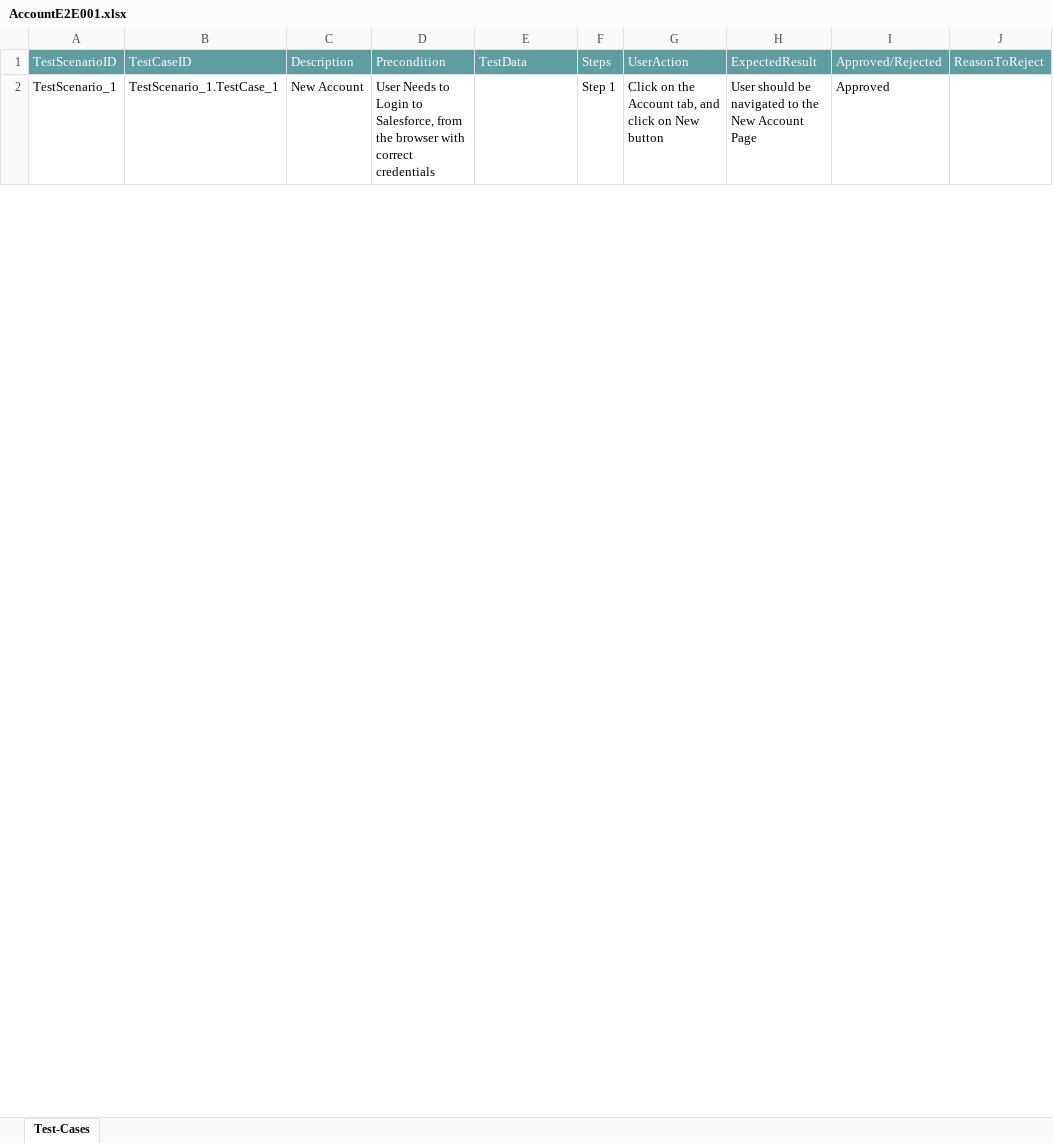
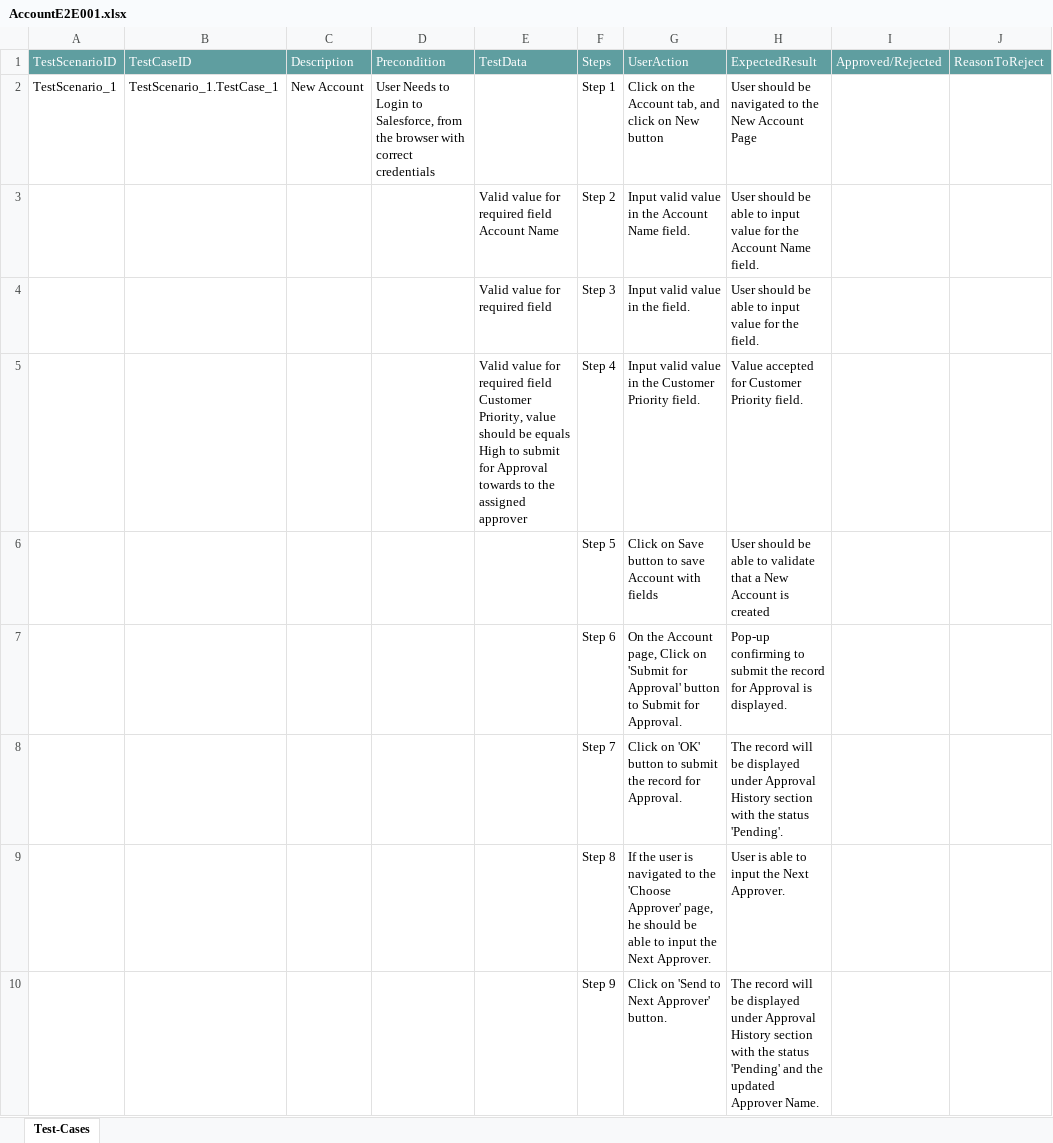
Before and after one commit to ShaikMohamedIrfan/Irfan123, an Excel workbook: AccountE2E001.xlsx, sheet Test-Cases, drawn as a sheet; only a part is shown; values as stored, in another font and other column widths than the file's, no borders; table styles not drawn; the diff covers the shown part only; the diff names each change by its address in the sheet, - before the commit and + after, or states it on an @@ line.

Commit message:
Initial Commit for Verification of Test cases

```diff
--- a/AccountE2E001.xlsx (sheet Test-Cases)
+++ b/AccountE2E001.xlsx (sheet Test-Cases)
-I2: Approved
+I2: (empty)
@@ row 3 unhidden:  |  |  |  | Valid value for required field Account Name | Step 2 | Input valid value in the Account Name field. | User should be able to input value for the Account Name field. @@
@@ row 4 unhidden:  |  |  |  | Valid value for required field | Step 3 | Input valid value in the field. | User should be able to input value for the field. @@
@@ row 5 unhidden:  |  |  |  | Valid value for required field Customer Priority, value should be equals High to submit for Approval towards to the assigned approver | Step 4 | Input valid value in the Customer Priority field. | Value accepted for Customer Priority field. @@
@@ row 6 unhidden:  |  |  |  |  | Step 5 | Click on Save button to save Account with fields | User should be able to validate that a New Account is created @@
@@ row 7 unhidden:  |  |  |  |  | Step 6 | On the Account page, Click on 'Submit for Approval' button to Submit for Approval. | Pop-up confirming to submit the record for Approval is displayed. @@
@@ row 8 unhidden:  |  |  |  |  | Step 7 | Click on 'OK' button to submit the record for Approval. | The record will be displayed under Approval History section with the status 'Pending'. @@
@@ row 9 unhidden:  |  |  |  |  | Step 8 | If the user is navigated to the 'Choose Approver' page, he should be able to input the Next Approver. | User is able to input the Next Approver. @@
@@ row 10 unhidden:  |  |  |  |  | Step 9 | Click on 'Send to Next Approver' button. | The record will be displayed under Approval History section with the status 'Pending' and the updated Approver Name. @@
```
Also changed, not shown: 8 hidden or unhidden rows and 1 edited cell elsewhere in this sheet.
